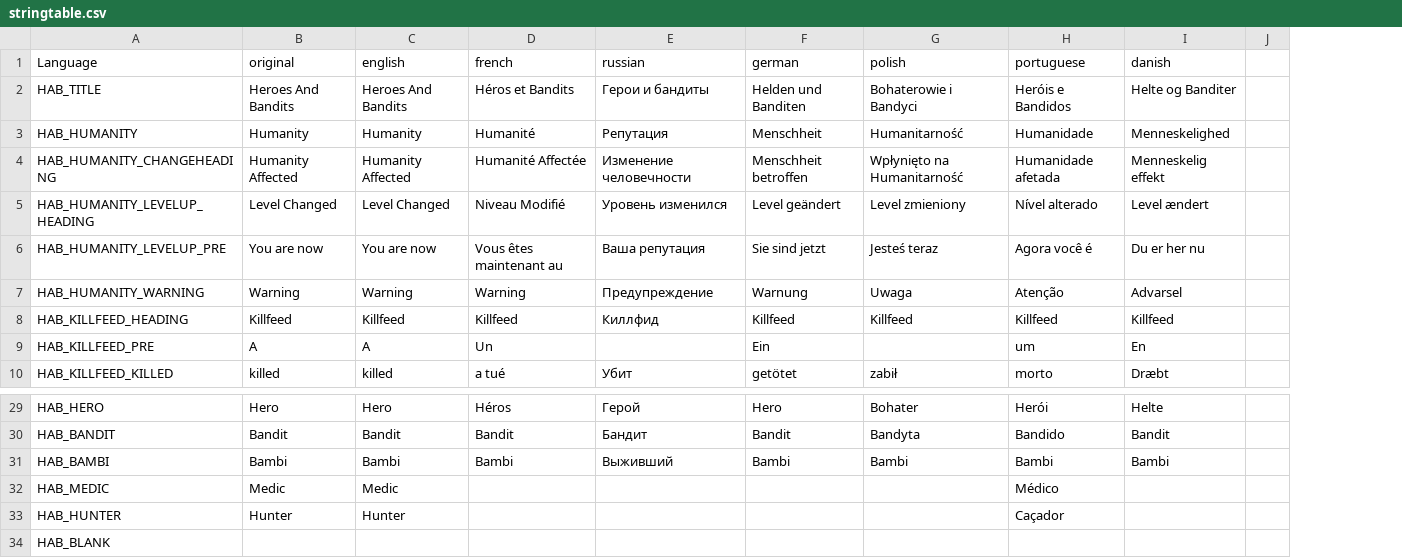
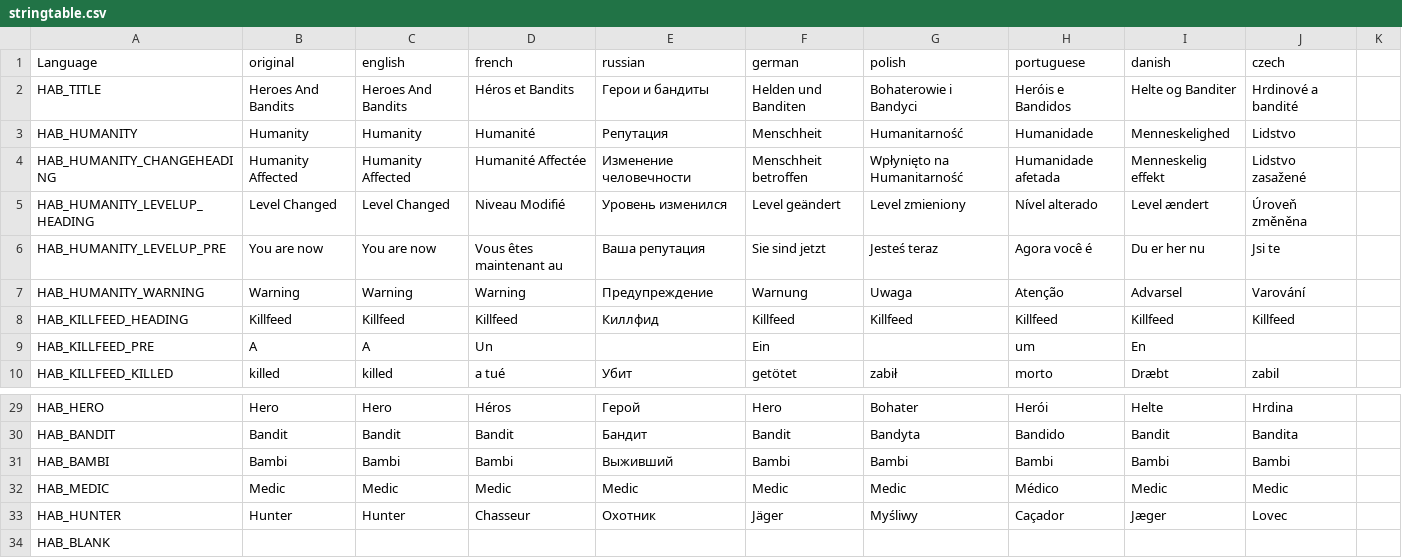
Before and after one commit to DaemonForge/Dayz-HeroesAndBandits, a CSV file: languagecore/stringtable.csv, drawn as a sheet; only a part is shown, gaps mark what is left out; removed rows and columns are numbered as before the commit, all else as after; the diff names each change by its address in the sheet, - before the commit and + after, or states it on an @@ line.

```diff
--- a/languagecore/stringtable.csv
+++ b/languagecore/stringtable.csv
-column J, empty
+column J (czech), rows 2-10: Hrdinové a bandité | Lidstvo | Lidstvo zasažené | Úroveň změněna | Jsi te | Varování | Killfeed |  | zabil; rows 29-33: Hrdina | Bandita | Bambi | Medic | Lovec
+column K, empty
-D32 (french): (empty)
+D32 (french): Medic
-E32 (russian): (empty)
+E32 (russian): Medic
-F32 (german): (empty)
+F32 (german): Medic
-G32 (polish): (empty)
+G32 (polish): Medic
-I32 (danish): (empty)
+I32 (danish): Medic
-D33 (french): (empty)
+D33 (french): Chasseur
-E33 (russian): (empty)
+E33 (russian): Oхотник
-F33 (german): (empty)
+F33 (german): Jäger
-G33 (polish): (empty)
+G33 (polish): Myśliwy
-I33 (danish): (empty)
+I33 (danish): Jæger
```
Also changed, not shown: 1 other file.
